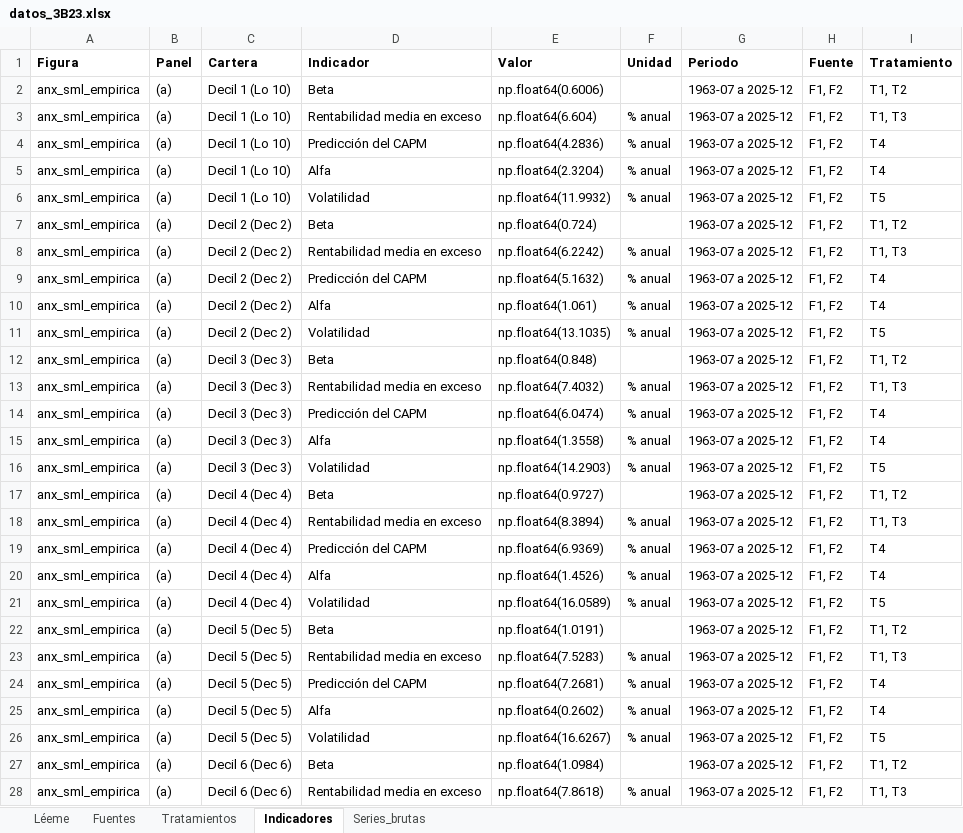
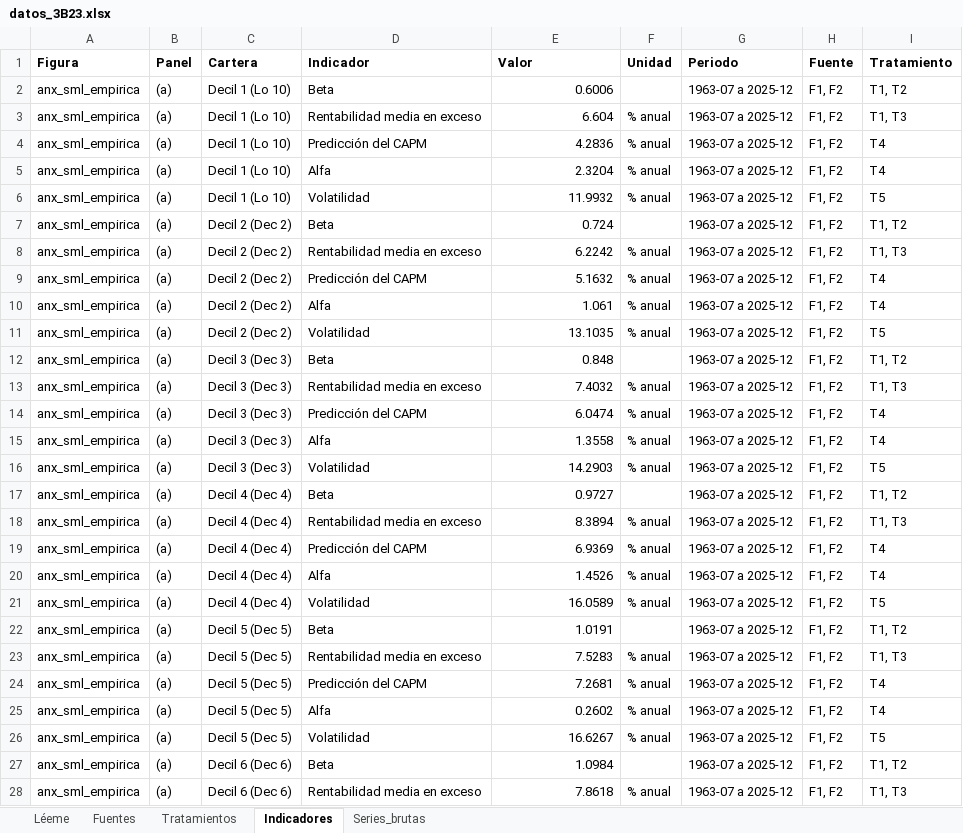
Before and after one commit to OposicionTCEE/temario, an Excel workbook: Ejercicio-3/Parte-B/3.B.23/Code/datos_3B23.xlsx, sheet Indicadores, drawn as a sheet; only a part is shown; values as stored, in another font and other column widths than the file's, no borders; the diff covers the shown part only; the diff names each change by its address in the sheet, - before the commit and + after, or states it on an @@ line.

```diff
--- a/Ejercicio-3/Parte-B/3.B.23/Code/datos_3B23.xlsx (sheet Indicadores)
+++ b/Ejercicio-3/Parte-B/3.B.23/Code/datos_3B23.xlsx (sheet Indicadores)
-E2 (Valor): np.float64(0.6006)
+E2 (Valor): 0.6006
-E3 (Valor): np.float64(6.604)
+E3 (Valor): 6.604
-E4 (Valor): np.float64(4.2836)
+E4 (Valor): 4.2836
-E5 (Valor): np.float64(2.3204)
+E5 (Valor): 2.3204
-E6 (Valor): np.float64(11.9932)
+E6 (Valor): 11.9932
-E7 (Valor): np.float64(0.724)
+E7 (Valor): 0.724
-E8 (Valor): np.float64(6.2242)
+E8 (Valor): 6.2242
-E9 (Valor): np.float64(5.1632)
+E9 (Valor): 5.1632
-E10 (Valor): np.float64(1.061)
+E10 (Valor): 1.061
-E11 (Valor): np.float64(13.1035)
+E11 (Valor): 13.1035
-E12 (Valor): np.float64(0.848)
+E12 (Valor): 0.848
-E13 (Valor): np.float64(7.4032)
+E13 (Valor): 7.4032
-E14 (Valor): np.float64(6.0474)
+E14 (Valor): 6.0474
-E15 (Valor): np.float64(1.3558)
+E15 (Valor): 1.3558
-E16 (Valor): np.float64(14.2903)
+E16 (Valor): 14.2903
-E17 (Valor): np.float64(0.9727)
+E17 (Valor): 0.9727
-E18 (Valor): np.float64(8.3894)
+E18 (Valor): 8.3894
-E19 (Valor): np.float64(6.9369)
+E19 (Valor): 6.9369
-E20 (Valor): np.float64(1.4526)
+E20 (Valor): 1.4526
-E21 (Valor): np.float64(16.0589)
+E21 (Valor): 16.0589
-E22 (Valor): np.float64(1.0191)
+E22 (Valor): 1.0191
-E23 (Valor): np.float64(7.5283)
+E23 (Valor): 7.5283
-E24 (Valor): np.float64(7.2681)
+E24 (Valor): 7.2681
-E25 (Valor): np.float64(0.2602)
+E25 (Valor): 0.2602
-E26 (Valor): np.float64(16.6267)
+E26 (Valor): 16.6267
-E27 (Valor): np.float64(1.0984)
+E27 (Valor): 1.0984
-E28 (Valor): np.float64(7.8618)
+E28 (Valor): 7.8618
```
Also changed, not shown: 81 edited cells elsewhere in this sheet.
